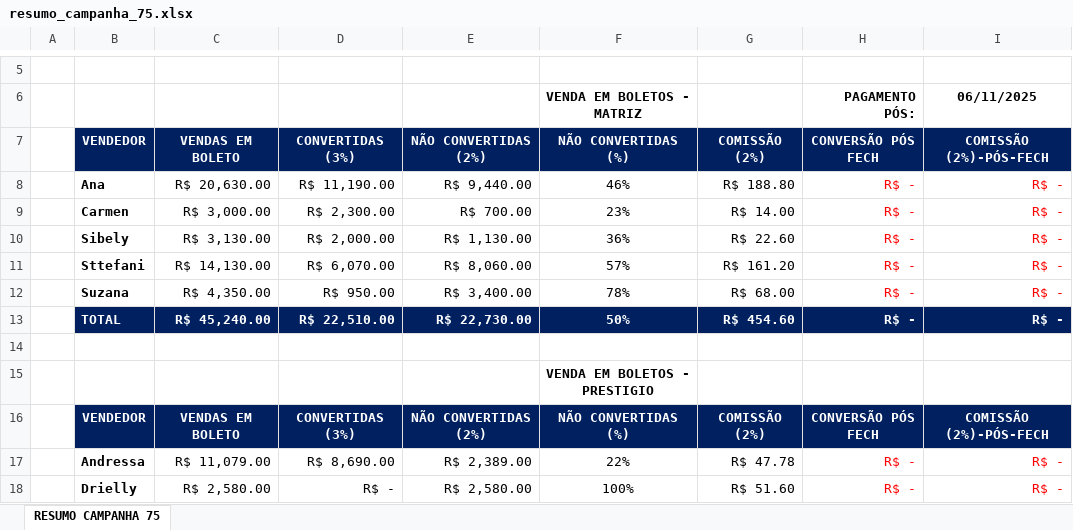
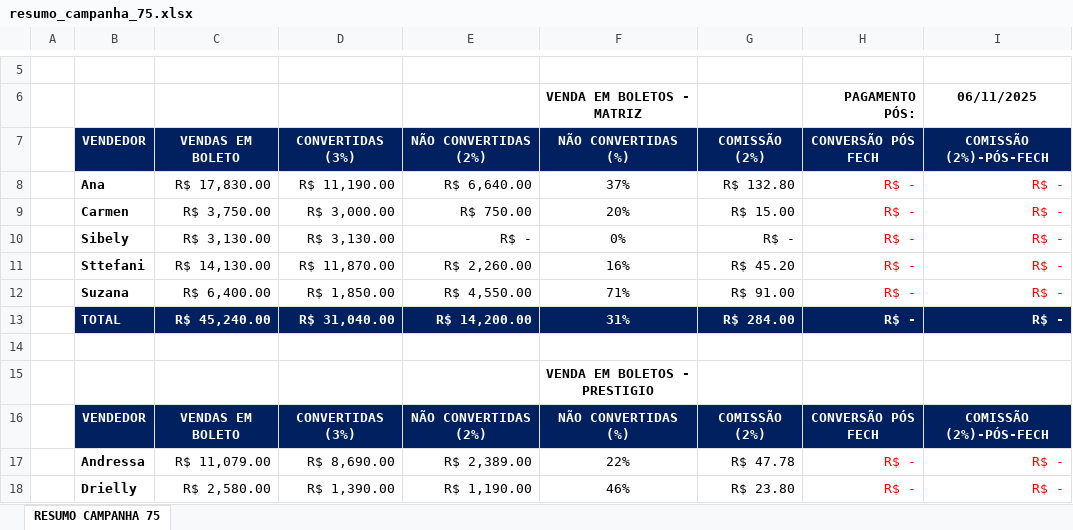
Before and after one commit to KaiqueWalkerRodrigues/GRNacoes, an Excel workbook: views/financeiro/relatorios/resumo_campanha_75.xlsx, sheet RESUMO CAMPANHA 75, drawn as a sheet; only a part is shown, gaps mark what is left out; values as stored, in another font and other column widths than the file's, no borders; the diff covers the shown part only; the diff names each change by its address in the sheet, - before the commit and + after, or states it on an @@ line.

```diff
--- a/views/financeiro/relatorios/resumo_campanha_75.xlsx (sheet RESUMO CAMPANHA 75)
+++ b/views/financeiro/relatorios/resumo_campanha_75.xlsx (sheet RESUMO CAMPANHA 75)
-C8: R$ 20,630.00
+C8: R$ 17,830.00
-E8: R$ 9,440.00
+E8: R$ 6,640.00
-F8: 46%
+F8: 37%
-G8: R$ 188.80
+G8: R$ 132.80
-C9: R$ 3,000.00
+C9: R$ 3,750.00
-D9: R$ 2,300.00
+D9: R$ 3,000.00
-E9: R$ 700.00
+E9: R$ 750.00
-F9: 23%
+F9: 20%
-G9: R$ 14.00
+G9: R$ 15.00
-D10: R$ 2,000.00
+D10: R$ 3,130.00
-E10: R$ 1,130.00
+E10: R$ -
-F10: 36%
+F10: 0%
-G10: R$ 22.60
+G10: R$ -
-D11: R$ 6,070.00
+D11: R$ 11,870.00
-E11: R$ 8,060.00
+E11: R$ 2,260.00
-F11: 57%
+F11: 16%
-G11: R$ 161.20
+G11: R$ 45.20
-C12: R$ 4,350.00
+C12: R$ 6,400.00
-D12: R$ 950.00
+D12: R$ 1,850.00
-E12: R$ 3,400.00
+E12: R$ 4,550.00
-F12: 78%
+F12: 71%
-G12: R$ 68.00
+G12: R$ 91.00
-D13: R$ 22,510.00
+D13: R$ 31,040.00
-E13: R$ 22,730.00
+E13: R$ 14,200.00
-F13: 50%
+F13: 31%
-G13: R$ 454.60
+G13: R$ 284.00
-D18: R$ -
+D18: R$ 1,390.00
-E18: R$ 2,580.00
+E18: R$ 1,190.00
-F18: 100%
+F18: 46%
-G18: R$ 51.60
+G18: R$ 23.80
```
Also changed, not shown: 60 edited cells elsewhere in this sheet, views/financeiro/relatorios/resumo_campanha_74.xlsx, views/financeiro/relatorios/resumo_campanha_vendedor.xlsx, 38 other files.
